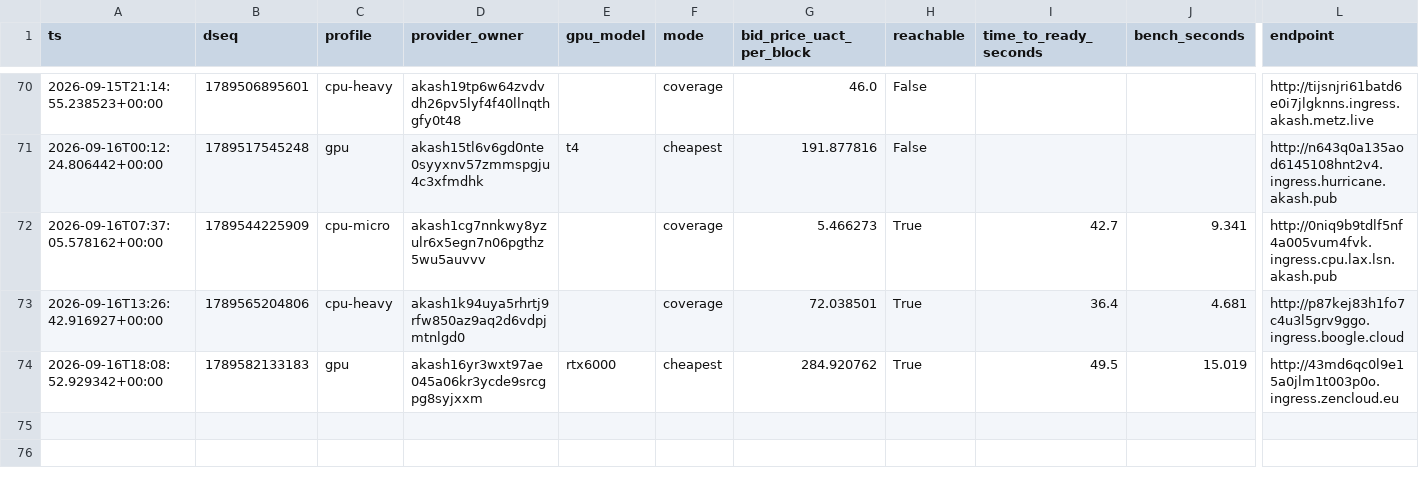
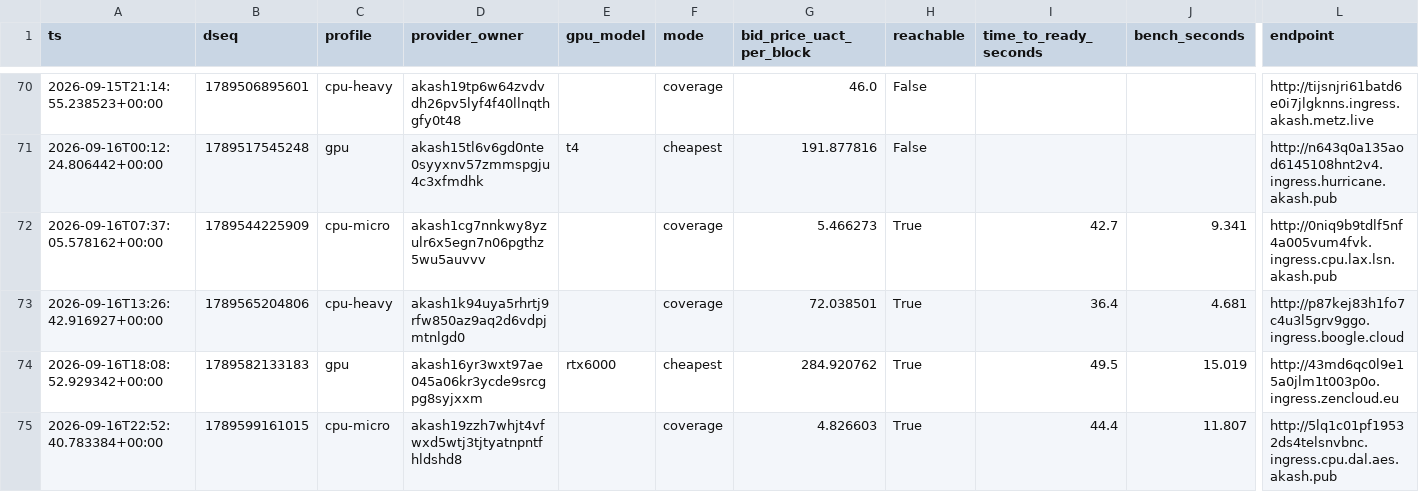
Before and after one commit to themailman05/shoestring, a CSV file: data/canary.csv, drawn as a sheet; only a part is shown, gaps mark what is left out; rows hold the shown columns only; the diff names each change by its address in the sheet, - before the commit and + after, or states it on an @@ line.

```diff
--- a/data/canary.csv
+++ b/data/canary.csv
+row 75: 2026-09-16T22:52:40.783384+00:00 | 1789599161015 | cpu-micro | akash19zzh7whjt4vfwxd5wtj3tjtyatnpntfhldshd8 |  | coverage | 4.826603 | True | 44.4 | 11.807 | http://5lq1c01pf19532ds4telsnvbnc.ingress.cpu.dal.aes.akash.pub
```
Also changed, not shown: data/bids.csv.
